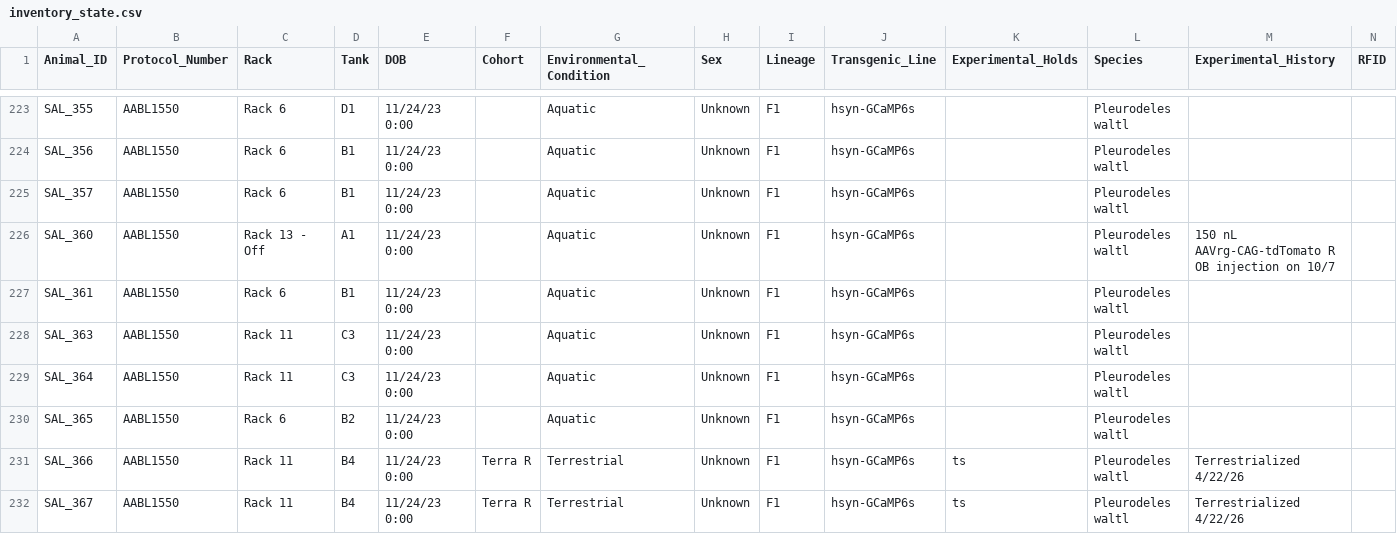
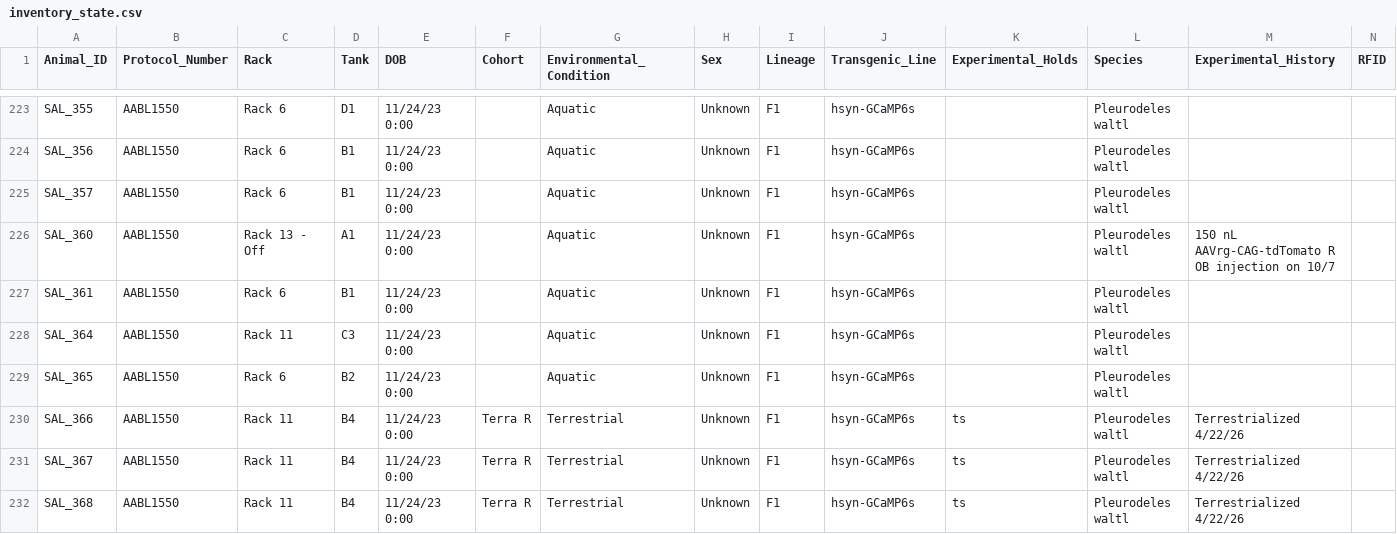
Before and after one commit to jamiewoych/pleuro-parser, a CSV file: inventory_state.csv, drawn as a sheet; only a part is shown, gaps mark what is left out; the shorter side is filled out with more unchanged rows; rows hold the shown columns only; the diff names each change by its address in the sheet, - before the commit and + after, or states it on an @@ line.

```diff
--- a/inventory_state.csv
+++ b/inventory_state.csv
-row 228: SAL_363 | AABL1550 | Rack 11 | C3 | 11/24/23 0:00 |  | Aquatic | Unknown | F1 | hsyn-GCaMP6s |  | Pleurodeles waltl
```
Also changed, not shown: euthanasia_log.csv, 1 other file.
